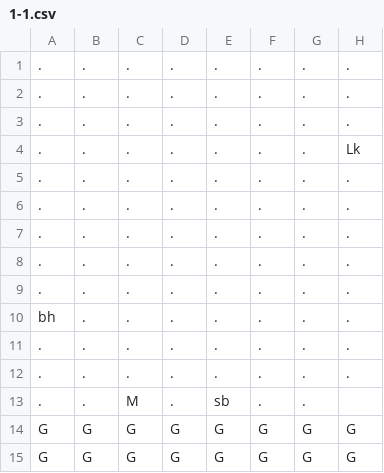
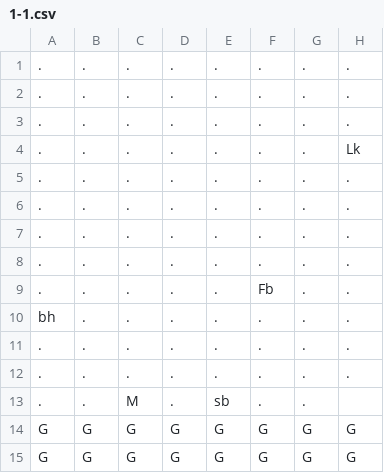
Before and after one commit to AV851274/3902-mario-project, a CSV file: Content/levels/1-1.csv, drawn as a sheet; only a part is shown; the diff names each change by its address in the sheet, - before the commit and + after, or states it on an @@ line.

```diff
--- a/Content/levels/1-1.csv
+++ b/Content/levels/1-1.csv
-F9: .
+F9: Fb
```
Also changed, not shown: 7 other files.
